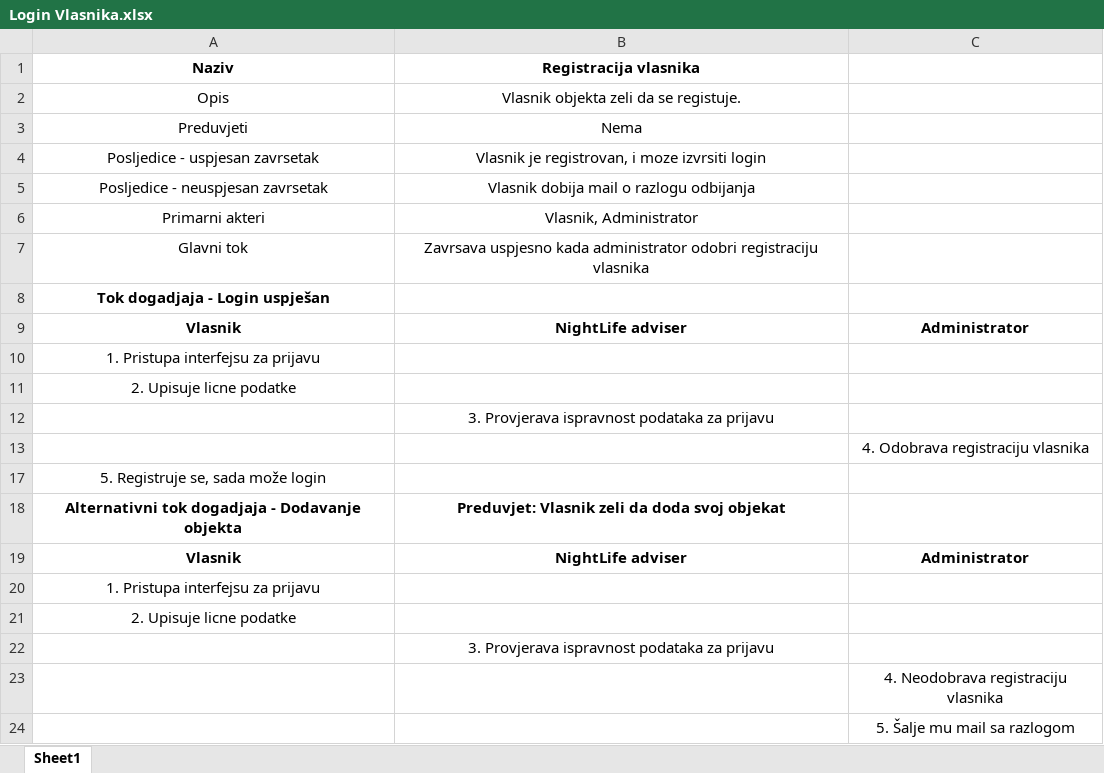
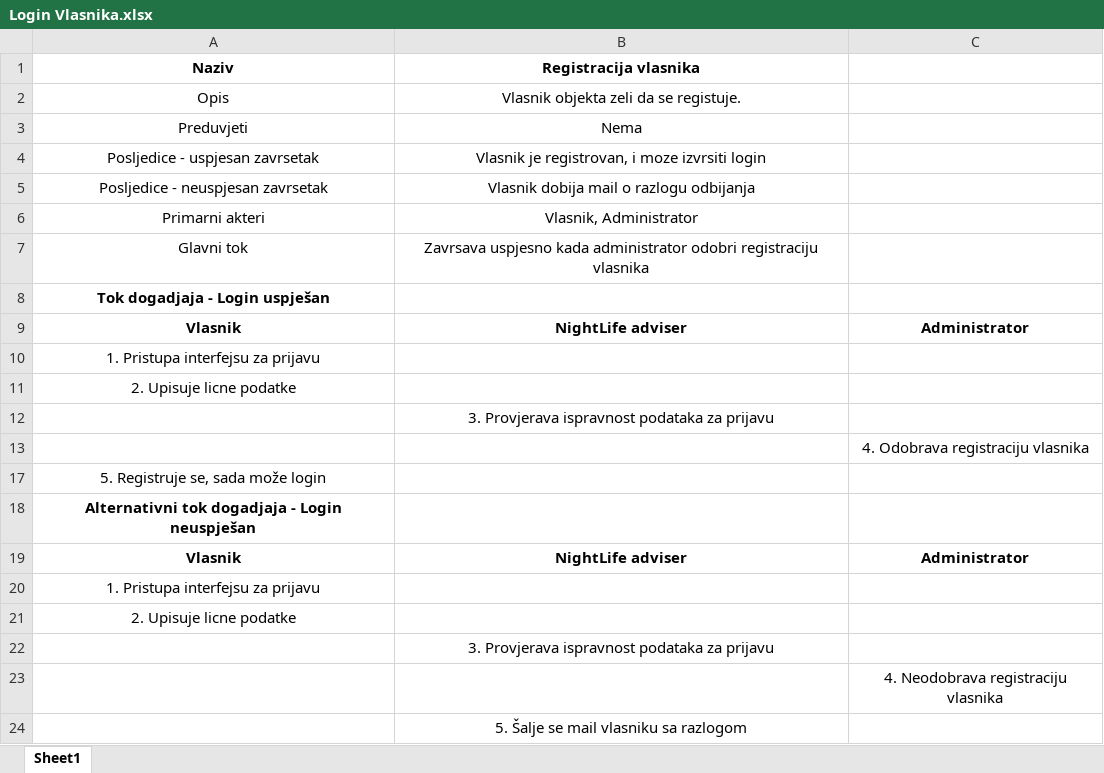
Before and after one commit to ooad-2015-2016/KlixNightlife, an Excel workbook: UseCaseScenarij/Login Vlasnika.xlsx, sheet Sheet1, drawn as a sheet; values as stored, in another font and other column widths than the file's, no borders; removed rows and columns are numbered as before the commit, all else as after; the diff names each change by its address in the sheet, - before the commit and + after, or states it on an @@ line.

Commit message:
+Scenarij registrovanja novog korisnika

```diff
--- a/UseCaseScenarij/Login Vlasnika.xlsx (sheet Sheet1)
+++ b/UseCaseScenarij/Login Vlasnika.xlsx (sheet Sheet1)
-row 18: Alternativni tok dogadjaja - Dodavanje objekta | Preduvjet: Vlasnik zeli da doda svoj objekat
+row 18: Alternativni tok dogadjaja - Login neuspješan
-row 24:  |  | 5. Šalje mu mail sa razlogom
+row 24:  | 5. Šalje se mail vlasniku sa razlogom
```
Also changed, not shown: 3 other files.
